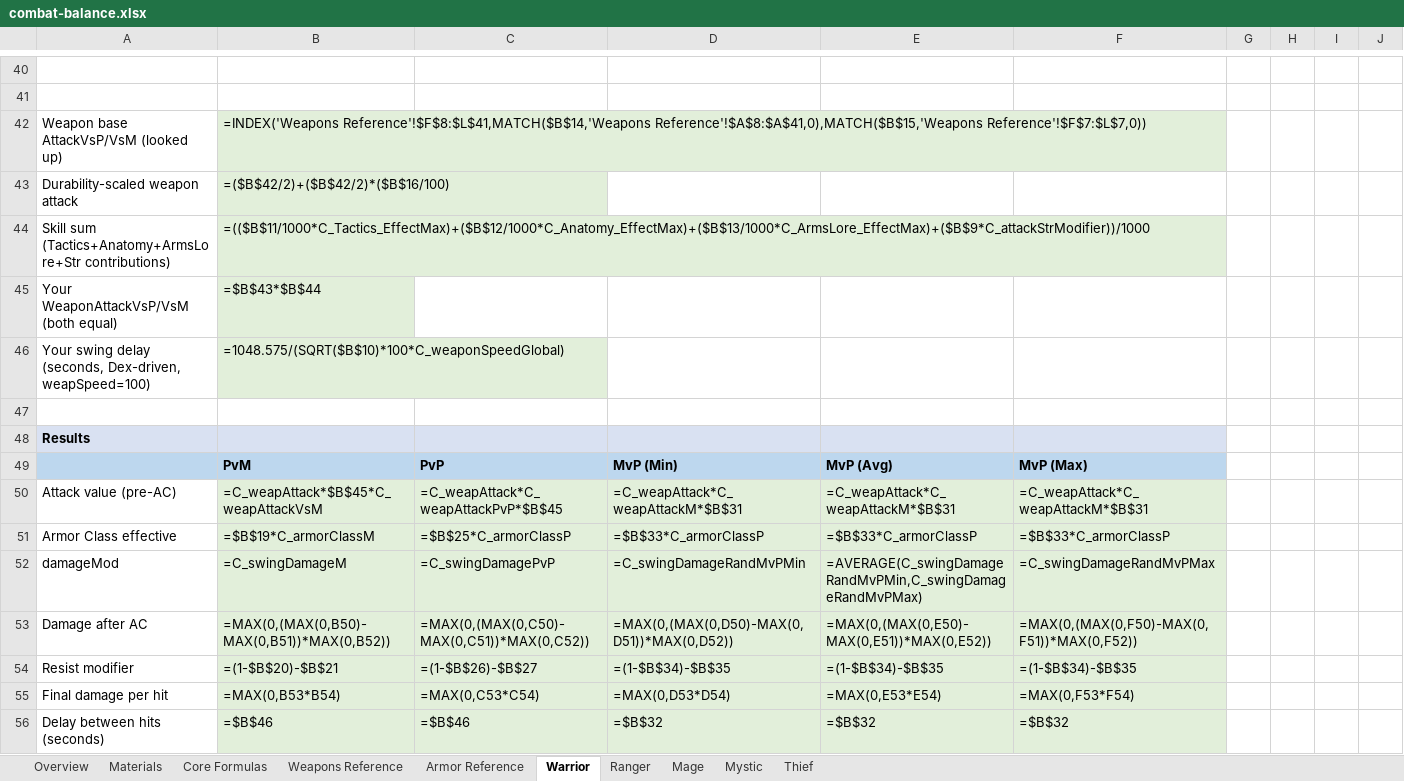
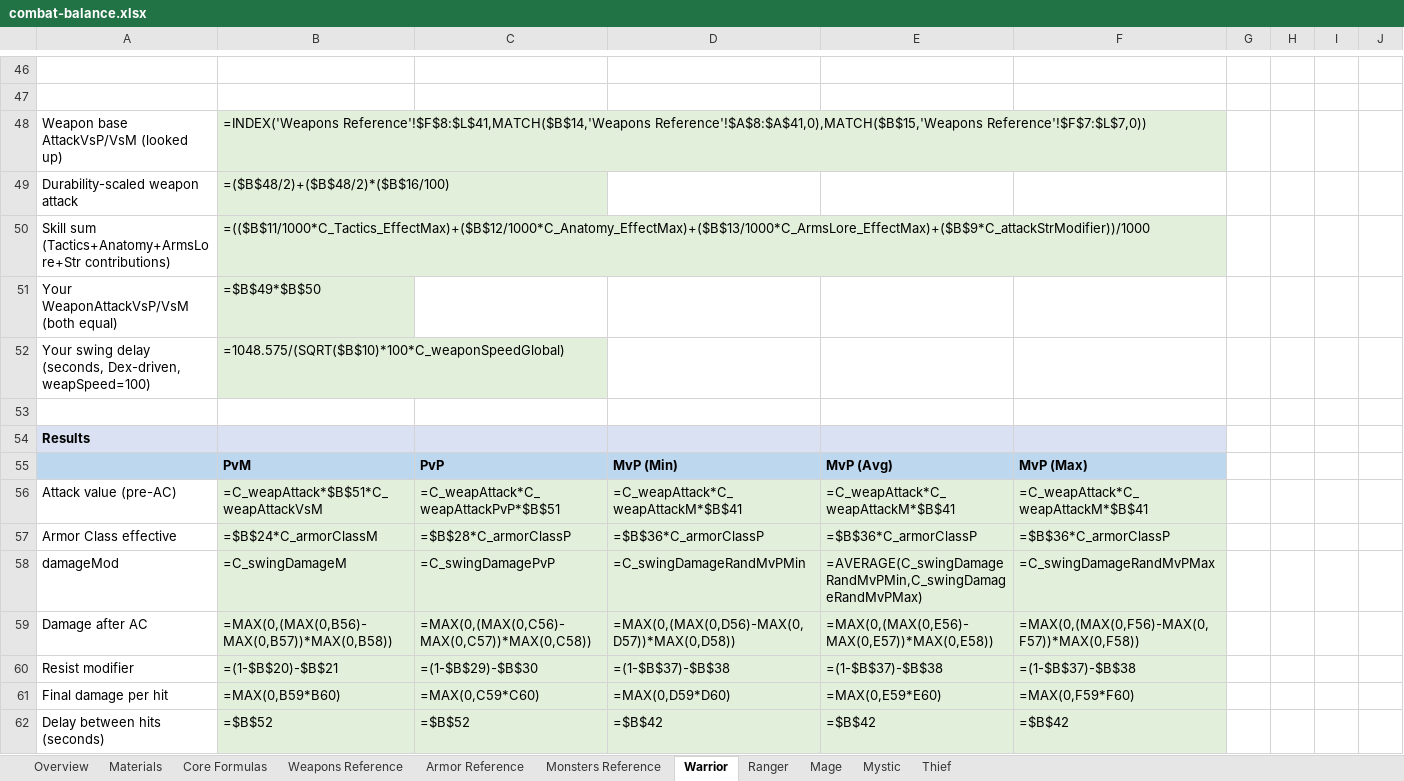
Before and after one commit to pkorpel/moriaengine, an Excel workbook: moriaengine/docs/balance/combat-balance.xlsx, sheet Warrior, drawn as a sheet; only a part is shown, gaps mark what is left out; values as stored, in another font and other column widths than the file's, no borders; formulas without a stored value are shown as written; addresses are those after the commit; the diff covers the shown part only; the diff names each change by its address in the sheet, - before the commit and + after, or states it on an @@ line.

Commit message:
Add Monsters Reference tab and wire monster pickers into calculators
417 deduplicated monsters (from ~761 raw NPCDef blocks across
scripts/converted/chars/*.def) with real WeaponAttack/ArmorVsP/ArmorVsM
values, plus the confirmed flat HP=100/WeaponDelay=2.0s defaults (neither
is set per-monster in any .def). Warrior/Ranger/Thief's PvM+MvP panels and
Mystic's MvP panel now have a monster-name dropdown that auto-fills the
real stats, falling back to manual entry when left on "(manual)".

```diff
--- a/moriaengine/docs/balance/combat-balance.xlsx (sheet Warrior)
+++ b/moriaengine/docs/balance/combat-balance.xlsx (sheet Warrior)
+sheet tab: Monsters Reference
-B49: =($B$42/2)+($B$42/2)*($B$16/100)
+B49: =($B$48/2)+($B$48/2)*($B$16/100)
-B51: =$B$43*$B$44
+B51: =$B$49*$B$50
-B56: =C_weapAttack*$B$45*C_weapAttackVsM
+B56: =C_weapAttack*$B$51*C_weapAttackVsM
-C56: =C_weapAttack*C_weapAttackPvP*$B$45
+C56: =C_weapAttack*C_weapAttackPvP*$B$51
-D56: =C_weapAttack*C_weapAttackM*$B$31
+D56: =C_weapAttack*C_weapAttackM*$B$41
-E56: =C_weapAttack*C_weapAttackM*$B$31
+E56: =C_weapAttack*C_weapAttackM*$B$41
-F56: =C_weapAttack*C_weapAttackM*$B$31
+F56: =C_weapAttack*C_weapAttackM*$B$41
-B57: =$B$19*C_armorClassM
+B57: =$B$24*C_armorClassM
-C57: =$B$25*C_armorClassP
+C57: =$B$28*C_armorClassP
-D57: =$B$33*C_armorClassP
+D57: =$B$36*C_armorClassP
-E57: =$B$33*C_armorClassP
+E57: =$B$36*C_armorClassP
-F57: =$B$33*C_armorClassP
+F57: =$B$36*C_armorClassP
-B59: =MAX(0,(MAX(0,B50)-MAX(0,B51))*MAX(0,B52))
+B59: =MAX(0,(MAX(0,B56)-MAX(0,B57))*MAX(0,B58))
-C59: =MAX(0,(MAX(0,C50)-MAX(0,C51))*MAX(0,C52))
+C59: =MAX(0,(MAX(0,C56)-MAX(0,C57))*MAX(0,C58))
-D59: =MAX(0,(MAX(0,D50)-MAX(0,D51))*MAX(0,D52))
+D59: =MAX(0,(MAX(0,D56)-MAX(0,D57))*MAX(0,D58))
-E59: =MAX(0,(MAX(0,E50)-MAX(0,E51))*MAX(0,E52))
+E59: =MAX(0,(MAX(0,E56)-MAX(0,E57))*MAX(0,E58))
-F59: =MAX(0,(MAX(0,F50)-MAX(0,F51))*MAX(0,F52))
+F59: =MAX(0,(MAX(0,F56)-MAX(0,F57))*MAX(0,F58))
-C60: =(1-$B$26)-$B$27
+C60: =(1-$B$29)-$B$30
-D60: =(1-$B$34)-$B$35
+D60: =(1-$B$37)-$B$38
-E60: =(1-$B$34)-$B$35
+E60: =(1-$B$37)-$B$38
-F60: =(1-$B$34)-$B$35
+F60: =(1-$B$37)-$B$38
-B61: =MAX(0,B53*B54)
+B61: =MAX(0,B59*B60)
-C61: =MAX(0,C53*C54)
+C61: =MAX(0,C59*C60)
-D61: =MAX(0,D53*D54)
+D61: =MAX(0,D59*D60)
-E61: =MAX(0,E53*E54)
+E61: =MAX(0,E59*E60)
-F61: =MAX(0,F53*F54)
+F61: =MAX(0,F59*F60)
-B62: =$B$46
+B62: =$B$52
-C62: =$B$46
+C62: =$B$52
-D62: =$B$32
+D62: =$B$42
-E62: =$B$32
+E62: =$B$42
-F62: =$B$32
+F62: =$B$42
```
Also changed, not shown: 6 added rows and 16 edited cells elsewhere in this sheet, sheet Ranger, sheet Thief, sheet Mystic, 1 other file.
